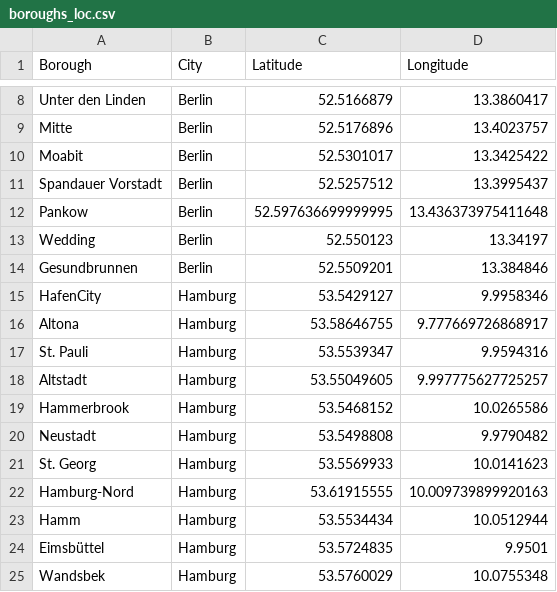
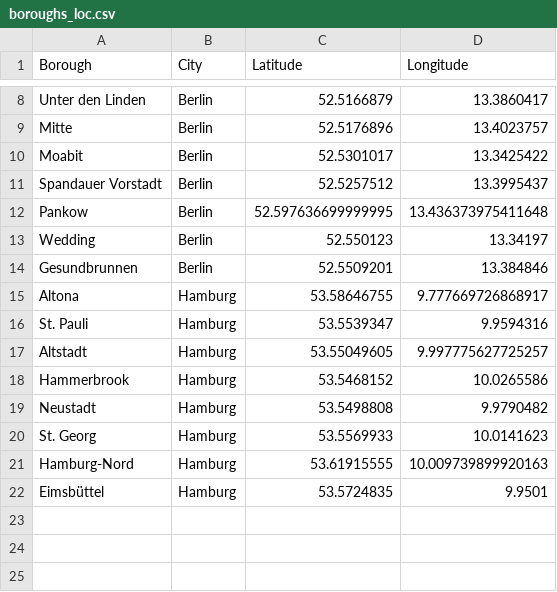
Before and after one commit to anneadb/Coursera_Capstone, a CSV file: Data/boroughs_loc.csv, drawn as a sheet; only a part is shown, gaps mark what is left out.

```diff
--- a/Data/boroughs_loc.csv
+++ b/Data/boroughs_loc.csv
@@ -14,3 +14,2 @@ Wedding,Berlin,52.550123,13.34197
 Gesundbrunnen,Berlin,52.5509201,13.384846
-HafenCity,Hamburg,53.5429127,9.9958346
 Altona,Hamburg,53.58646755,9.777669726868917
@@ -22,4 +21,2 @@ St. Georg,Hamburg,53.5569933,10.0141623
 Hamburg-Nord,Hamburg,53.61915555,10.009739899920163
-Hamm,Hamburg,53.5534434,10.0512944
 Eimsbüttel,Hamburg,53.5724835,9.9501
-Wandsbek,Hamburg,53.5760029,10.0755348
```
Also changed, not shown: Data/berlin_neighborhoods.csv, Data/boroughs_merged.csv, 17 other files.
